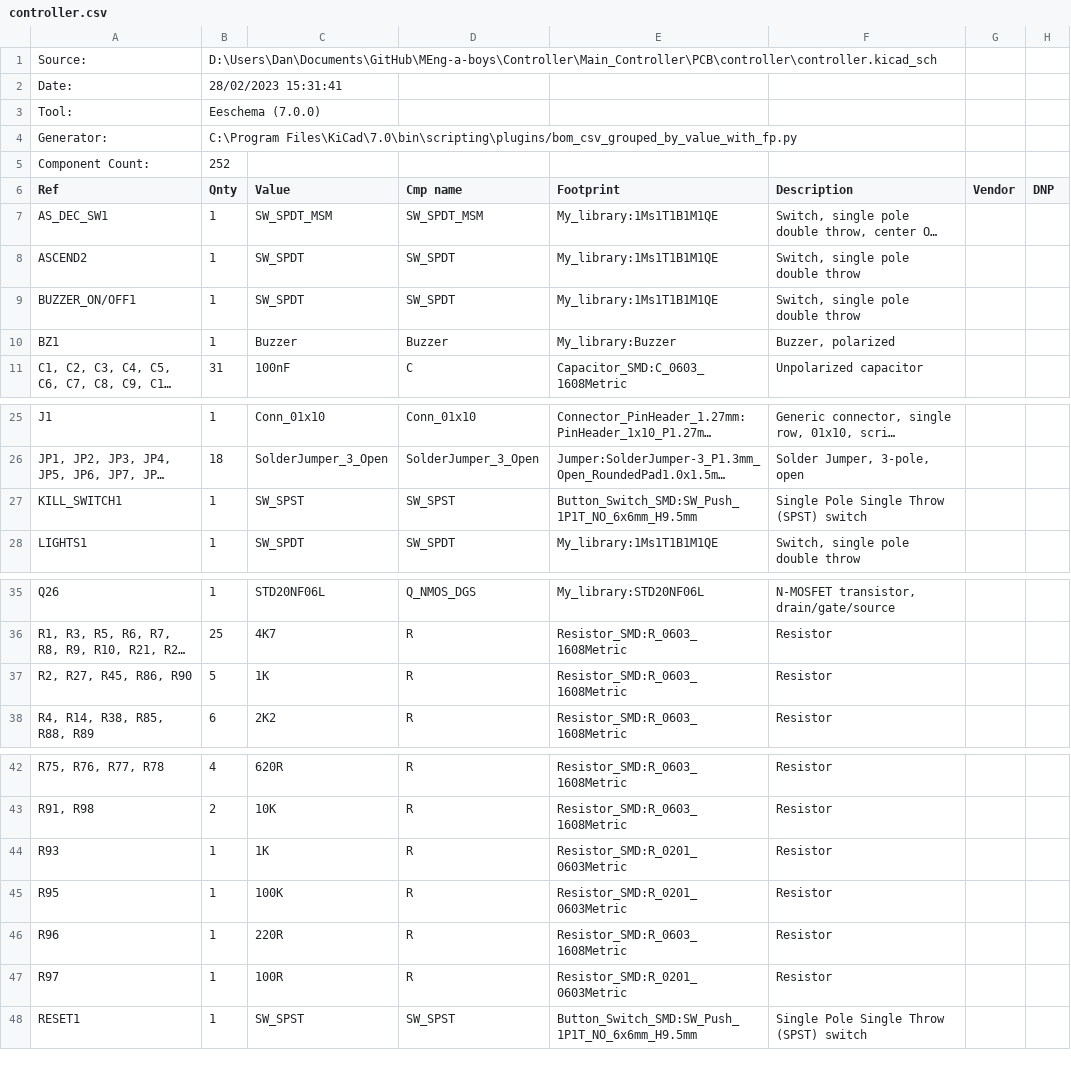
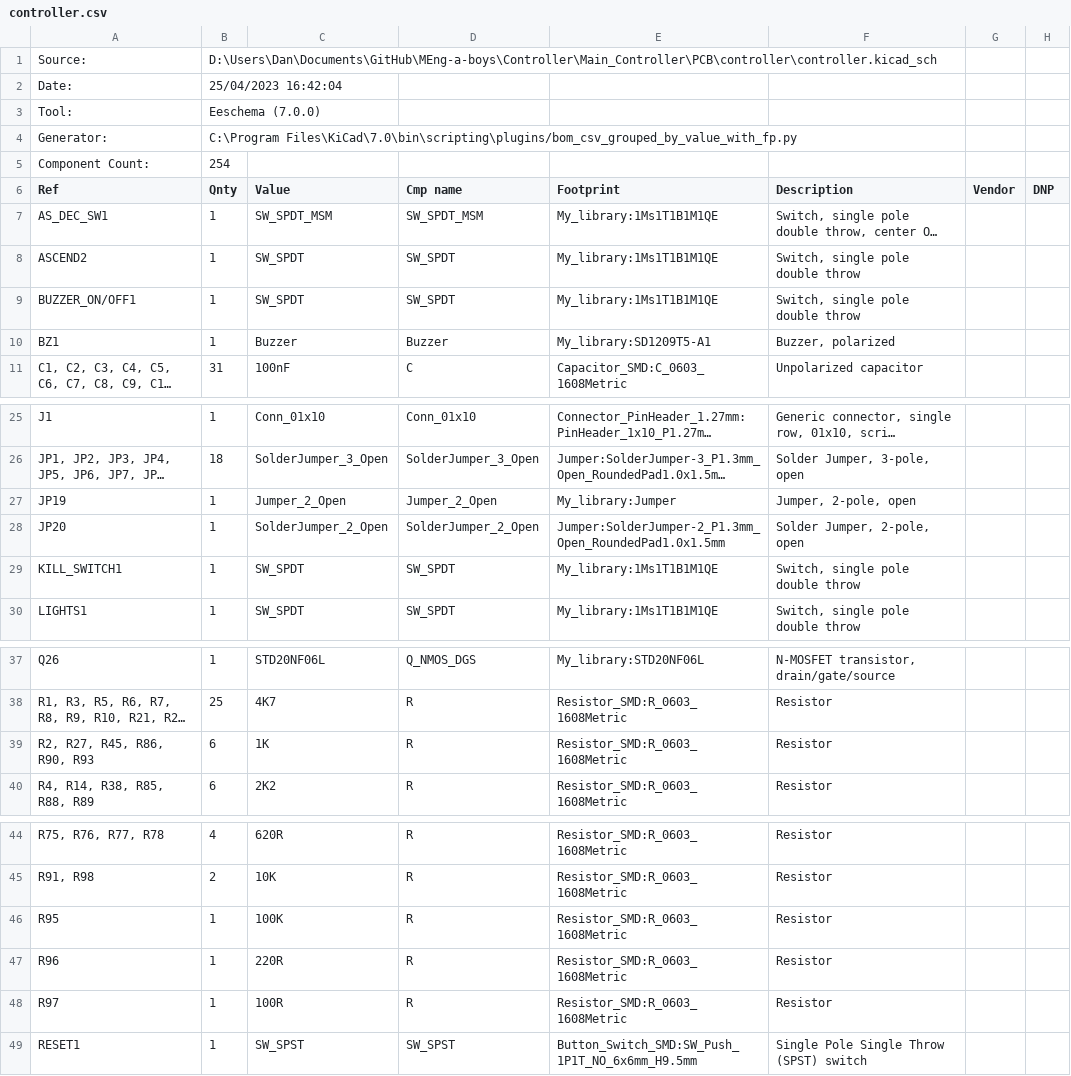
Before and after one commit to LukeDWaller99/MEng-a-boys, a CSV file: Controller/Main_Controller/PCB/controller/controller.csv, drawn as a sheet; only a part is shown, gaps mark what is left out; long unchanged cells end in …; removed rows and columns are numbered as before the commit, all else as after; the diff names each change by its address in the sheet, - before the commit and + after, or states it on an @@ line.

Commit message:
Updated buzzer and vib motor circuit.

```diff
--- a/Controller/Main_Controller/PCB/controller/controller.csv
+++ b/Controller/Main_Controller/PCB/controller/controller.csv
-B2 (Qnty): 28/02/2023 15:31:41
+B2 (Qnty): 25/04/2023 16:42:04
-B5 (Qnty): 252
+B5 (Qnty): 254
-E10 (Footprint): My_library:Buzzer
+E10 (Footprint): My_library:SD1209T5-A1
+row 27: JP19 | 1 | Jumper_2_Open | Jumper_2_Open | My_library:Jumper | Jumper, 2-pole, open
+row 28: JP20 | 1 | SolderJumper_2_Open | SolderJumper_2_Open | Jumper:SolderJumper-2_P1.3mm_Open_RoundedPad1.0x1.5mm | Solder Jumper, 2-pole, open
-C29 (Value): SW_SPST
+C29 (Value): SW_SPDT
-D29 (Cmp name): SW_SPST
+D29 (Cmp name): SW_SPDT
-E29 (Footprint): Button_Switch_SMD:SW_Push_1P1T_NO_6x6mm_H9.5mm
+E29 (Footprint): My_library:1Ms1T1B1M1QE
-F29 (Description): Single Pole Single Throw (SPST) switch
+F29 (Description): Switch, single pole double throw
-A39 (Ref): R2, R27, R45, R86, R90
+A39 (Ref): R2, R27, R45, R86, R90, R93
-B39 (Qnty): 5
+B39 (Qnty): 6
-row 44: R93 | 1 | 1K | R | Resistor_SMD:R_0201_0603Metric | Resistor
-E46 (Footprint): Resistor_SMD:R_0201_0603Metric
+E46 (Footprint): Resistor_SMD:R_0603_1608Metric
-E48 (Footprint): Resistor_SMD:R_0201_0603Metric
+E48 (Footprint): Resistor_SMD:R_0603_1608Metric
```
Also changed, not shown: 21 other files.
